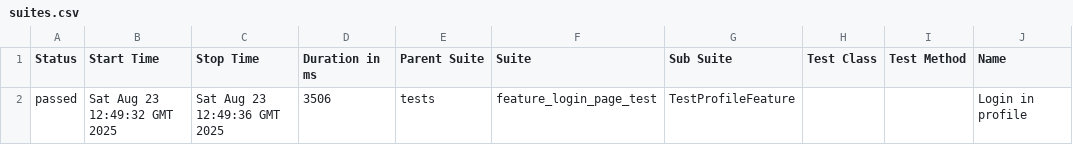
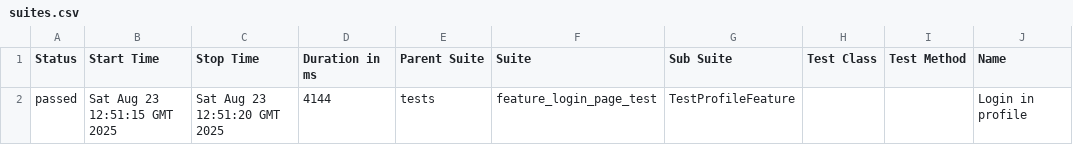
Before and after one commit to pasha1019/autotests_with_python, a CSV file: data/suites.csv, drawn as a sheet; only a part is shown; the diff names each change by its address in the sheet, - before the commit and + after, or states it on an @@ line.

```diff
--- a/data/suites.csv
+++ b/data/suites.csv
-B2 (Start Time): Sat Aug 23 12:49:32 GMT 2025
+B2 (Start Time): Sat Aug 23 12:51:15 GMT 2025
-C2 (Stop Time): Sat Aug 23 12:49:36 GMT 2025
+C2 (Stop Time): Sat Aug 23 12:51:20 GMT 2025
-D2 (Duration in ms): 3506
+D2 (Duration in ms): 4144
```
Also changed, not shown: 24 other files.
